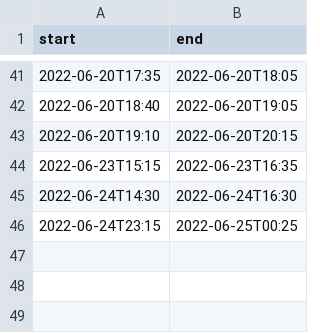
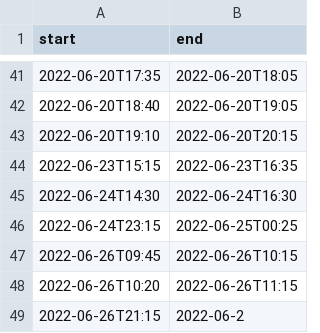
Before and after one commit to niplav/iqisa, a CSV file: hours.csv, drawn as a sheet; only a part is shown, gaps mark what is left out; the diff names each change by its address in the sheet, - before the commit and + after, or states it on an @@ line.

```diff
--- a/hours.csv
+++ b/hours.csv
+row 47: 2022-06-26T09:45 | 2022-06-26T10:15
+row 48: 2022-06-26T10:20 | 2022-06-26T11:15
+row 49: 2022-06-26T21:15 | 2022-06-2
```
Also changed, not shown: 3 other files.
